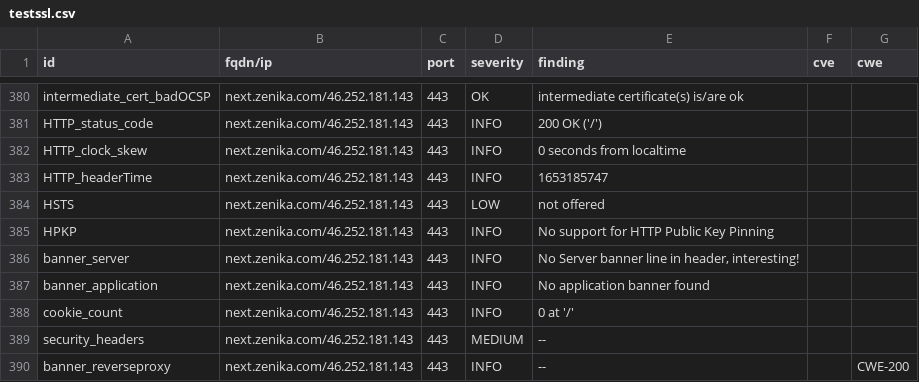
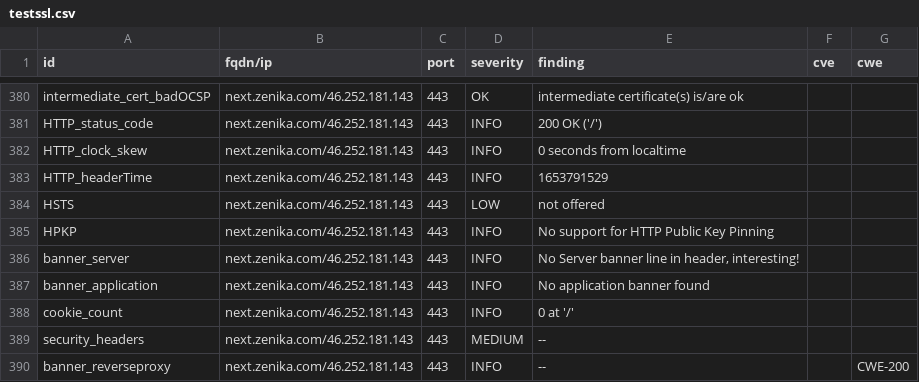
Before and after one commit to arthurzenika/dashlord-zenika, a CSV file: results/aHR0cHM6Ly9uZXh0LnplbmlrYS5jb20=/testssl.csv, drawn as a sheet; only a part is shown, gaps mark what is left out; the diff covers the shown part only.

```diff
--- a/results/aHR0cHM6Ly9uZXh0LnplbmlrYS5jb20=/testssl.csv
+++ b/results/aHR0cHM6Ly9uZXh0LnplbmlrYS5jb20=/testssl.csv
@@ -382,3 +382,3 @@
 "HTTP_clock_skew","next.zenika.com/46.252.181.143","443","INFO","0 seconds from localtime","",""
-"HTTP_headerTime","next.zenika.com/46.252.181.143","443","INFO","1653185747","",""
+"HTTP_headerTime","next.zenika.com/46.252.181.143","443","INFO","1653791529","",""
 "HSTS","next.zenika.com/46.252.181.143","443","LOW","not offered","",""
```
Also changed, not shown: 6 edited cells elsewhere in this file, 16 other files.
